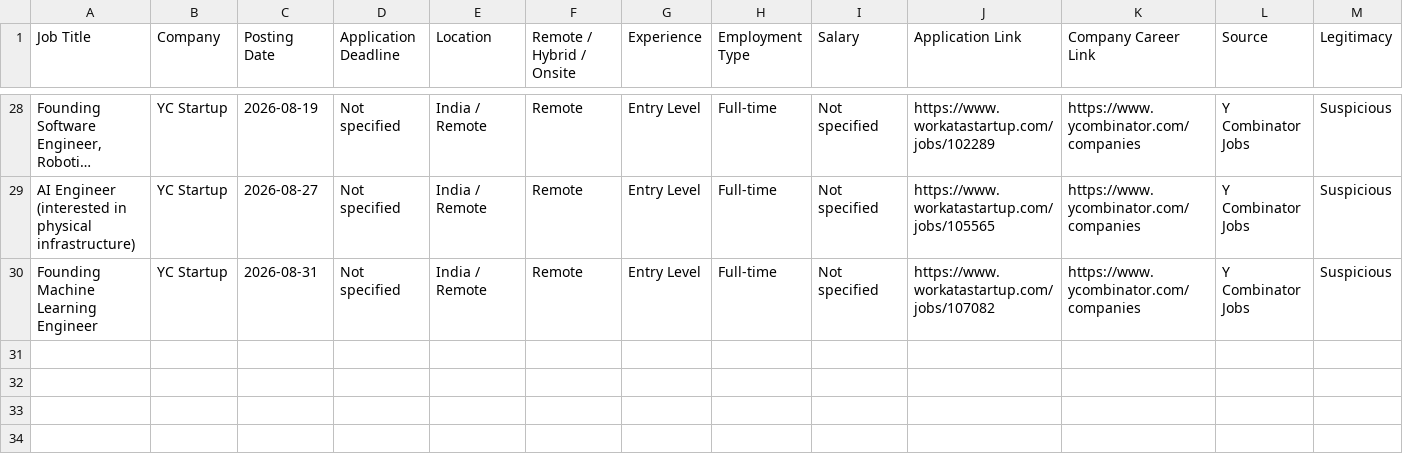
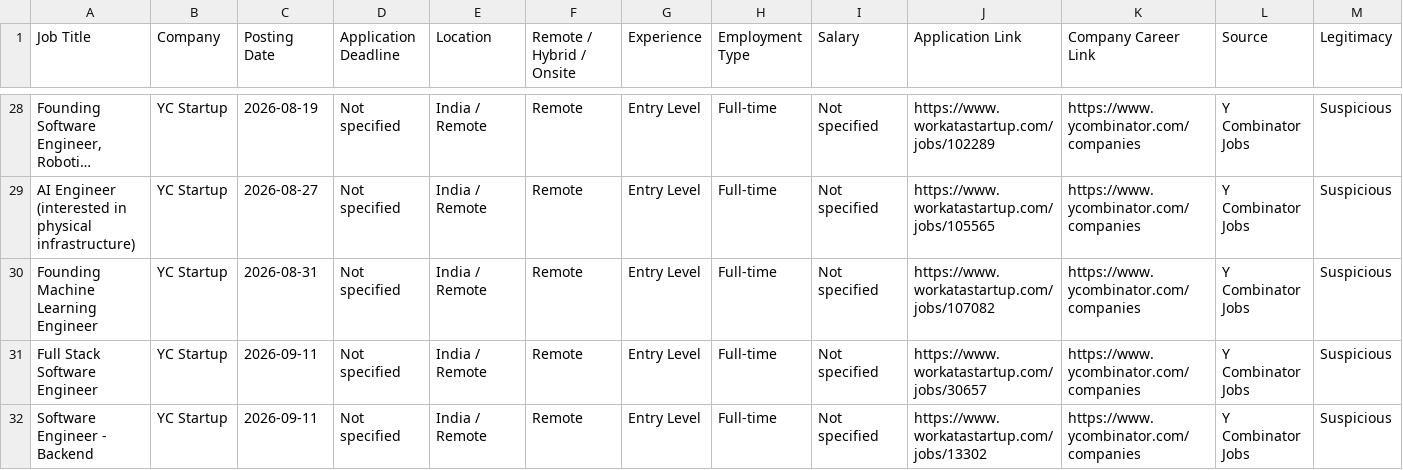
Before and after one commit to Pulkit320/Job_finder, a CSV file: data/jobs.csv, drawn as a sheet; only a part is shown, gaps mark what is left out; long unchanged cells end in …; rows hold the shown columns only; the diff names each change by its address in the sheet, - before the commit and + after, or states it on an @@ line.

```diff
--- a/data/jobs.csv
+++ b/data/jobs.csv
+row 31: Full Stack Software Engineer | YC Startup | 2026-09-11 | Not specified | India / Remote | Remote | Entry Level | Full-time | Not specified | https://www.workatastartup.com/jobs/30657 | https://www.ycombinator.com/companies | Y Combinator Jobs | Suspicious
+row 32: Software Engineer - Backend | YC Startup | 2026-09-11 | Not specified | India / Remote | Remote | Entry Level | Full-time | Not specified | https://www.workatastartup.com/jobs/13302 | https://www.ycombinator.com/companies | Y Combinator Jobs | Suspicious
```
Also changed, not shown: 3 other files.
